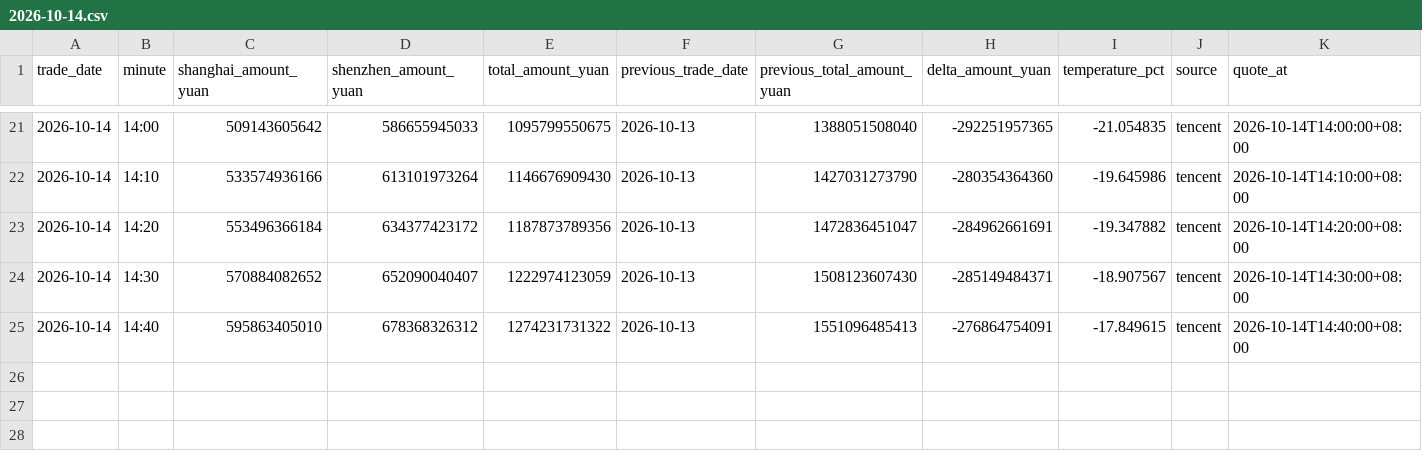
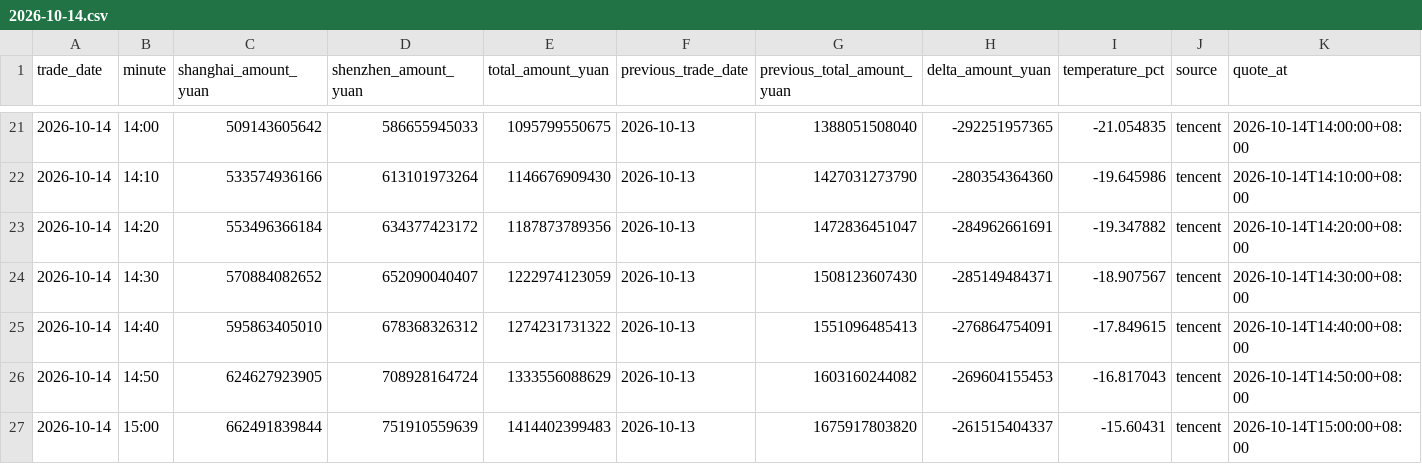
Before and after one commit to huyuyua/myfirstproject, a CSV file: docs/history/2026/2026-10-14.csv, drawn as a sheet; only a part is shown, gaps mark what is left out.

```diff
--- a/docs/history/2026/2026-10-14.csv
+++ b/docs/history/2026/2026-10-14.csv
@@ -25 +25,3 @@
 2026-10-14,14:40,595863405010,678368326312,1274231731322,2026-10-13,1551096485413,-276864754091,-17.849615,tencent,2026-10-14T14:40:00+08:00
+2026-10-14,14:50,624627923905,708928164724,1333556088629,2026-10-13,1603160244082,-269604155453,-16.817043,tencent,2026-10-14T14:50:00+08:00
+2026-10-14,15:00,662491839844,751910559639,1414402399483,2026-10-13,1675917803820,-261515404337,-15.60431,tencent,2026-10-14T15:00:00+08:00
```
Also changed, not shown: 4 other files.
